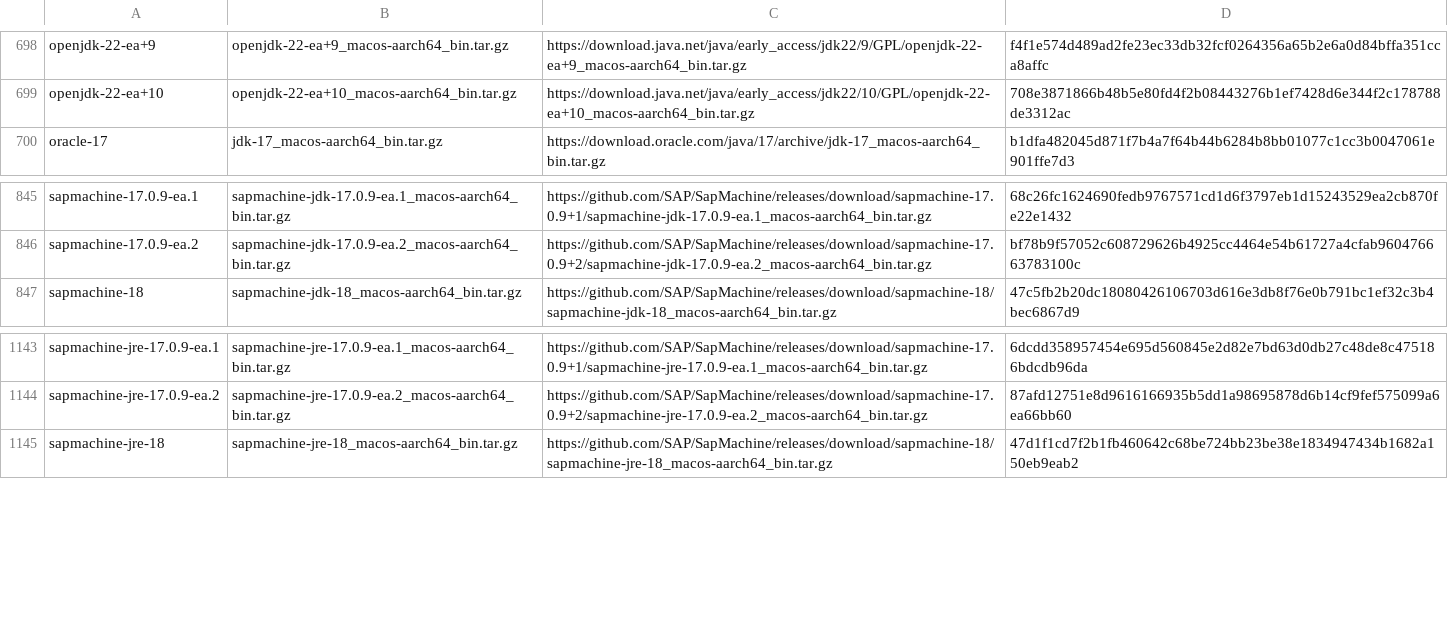
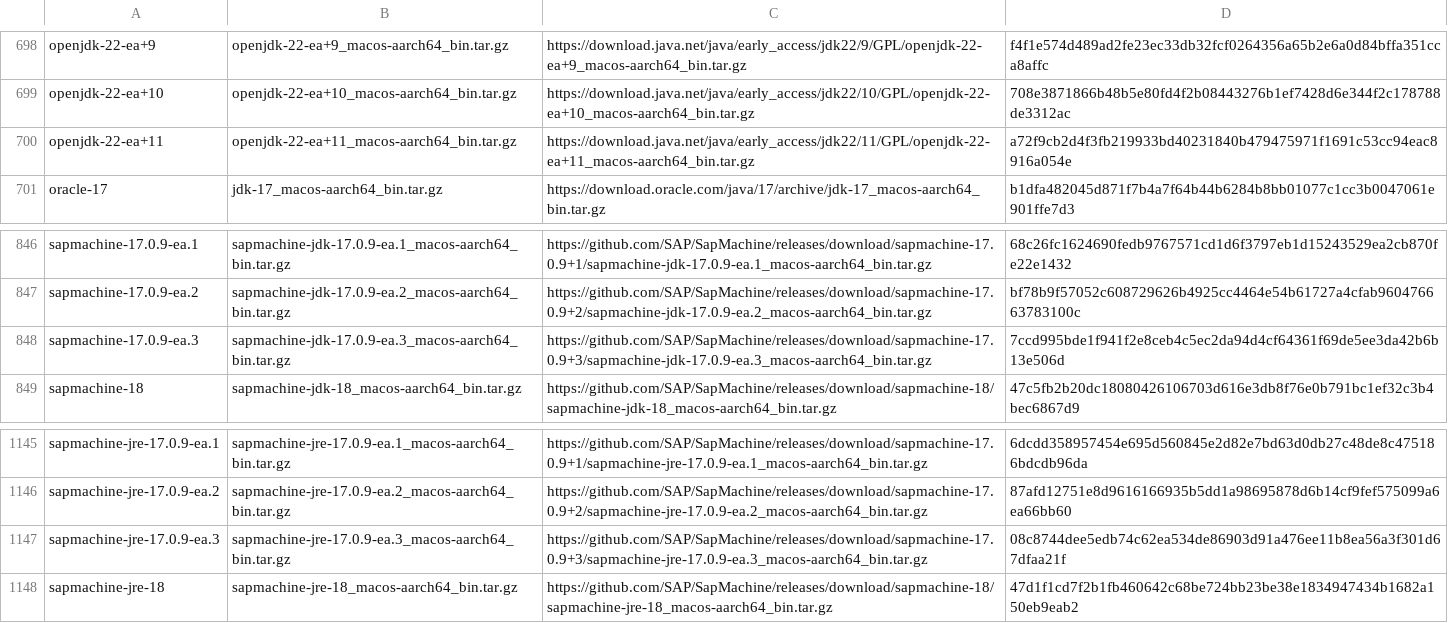
Before and after one commit to mise-plugins/rtx-java, a TSV file: data/jdk-macosx-aarch64-all.tsv, drawn as a sheet; only a part is shown, gaps mark what is left out.

```diff
--- a/data/jdk-macosx-aarch64-all.tsv
+++ b/data/jdk-macosx-aarch64-all.tsv
@@ -699,2 +699,3 @@ openjdk-22-ea+9	openjdk-22-ea+9_macos-aarch64_bin.tar.gz	https://download.java.n
 openjdk-22-ea+10	openjdk-22-ea+10_macos-aarch64_bin.tar.gz	https://download.java.net/java/early_access/jdk22/10/GPL/openjdk-22-ea+10_macos-aarch64_bin.tar.gz	708e3871866b48b5e80fd4f2b08443276b1ef7428d6e344f2c178788de3312ac
+openjdk-22-ea+11	openjdk-22-ea+11_macos-aarch64_bin.tar.gz	https://download.java.net/java/early_access/jdk22/11/GPL/openjdk-22-ea+11_macos-aarch64_bin.tar.gz	a72f9cb2d4f3fb219933bd40231840b479475971f1691c53cc94eac8916a054e
 oracle-17	jdk-17_macos-aarch64_bin.tar.gz	https://download.oracle.com/java/17/archive/jdk-17_macos-aarch64_bin.tar.gz	b1dfa482045d871f7b4a7f64b44b6284b8bb01077c1cc3b0047061e901ffe7d3
@@ -846,2 +847,3 @@ sapmachine-17.0.9-ea.1	sapmachine-jdk-17.0.9-ea.1_macos-aarch64_bin.tar.gz	https
 sapmachine-17.0.9-ea.2	sapmachine-jdk-17.0.9-ea.2_macos-aarch64_bin.tar.gz	https://github.com/SAP/SapMachine/releases/download/sapmachine-17.0.9+2/sapmachine-jdk-17.0.9-ea.2_macos-aarch64_bin.tar.gz	bf78b9f57052c608729626b4925cc4464e54b61727a4cfab960476663783100c
+sapmachine-17.0.9-ea.3	sapmachine-jdk-17.0.9-ea.3_macos-aarch64_bin.tar.gz	https://github.com/SAP/SapMachine/releases/download/sapmachine-17.0.9+3/sapmachine-jdk-17.0.9-ea.3_macos-aarch64_bin.tar.gz	7ccd995bde1f941f2e8ceb4c5ec2da94d4cf64361f69de5ee3da42b6b13e506d
 sapmachine-18	sapmachine-jdk-18_macos-aarch64_bin.tar.gz	https://github.com/SAP/SapMachine/releases/download/sapmachine-18/sapmachine-jdk-18_macos-aarch64_bin.tar.gz	47c5fb2b20dc18080426106703d616e3db8f76e0b791bc1ef32c3b4bec6867d9
@@ -1144,2 +1146,3 @@ sapmachine-jre-17.0.9-ea.1	sapmachine-jre-17.0.9-ea.1_macos-aarch64_bin.tar.gz	h
 sapmachine-jre-17.0.9-ea.2	sapmachine-jre-17.0.9-ea.2_macos-aarch64_bin.tar.gz	https://github.com/SAP/SapMachine/releases/download/sapmachine-17.0.9+2/sapmachine-jre-17.0.9-ea.2_macos-aarch64_bin.tar.gz	87afd12751e8d9616166935b5dd1a98695878d6b14cf9fef575099a6ea66bb60
+sapmachine-jre-17.0.9-ea.3	sapmachine-jre-17.0.9-ea.3_macos-aarch64_bin.tar.gz	https://github.com/SAP/SapMachine/releases/download/sapmachine-17.0.9+3/sapmachine-jre-17.0.9-ea.3_macos-aarch64_bin.tar.gz	08c8744dee5edb74c62ea534de86903d91a476ee11b8ea56a3f301d67dfaa21f
 sapmachine-jre-18	sapmachine-jre-18_macos-aarch64_bin.tar.gz	https://github.com/SAP/SapMachine/releases/download/sapmachine-18/sapmachine-jre-18_macos-aarch64_bin.tar.gz	47d1f1cd7f2b1fb460642c68be724bb23be38e1834947434b1682a150eb9eab2
```
Also changed, not shown: data/jdk-linux-aarch64-all.tsv, data/jdk-linux-x86_64-ea.tsv, 9 other files.
